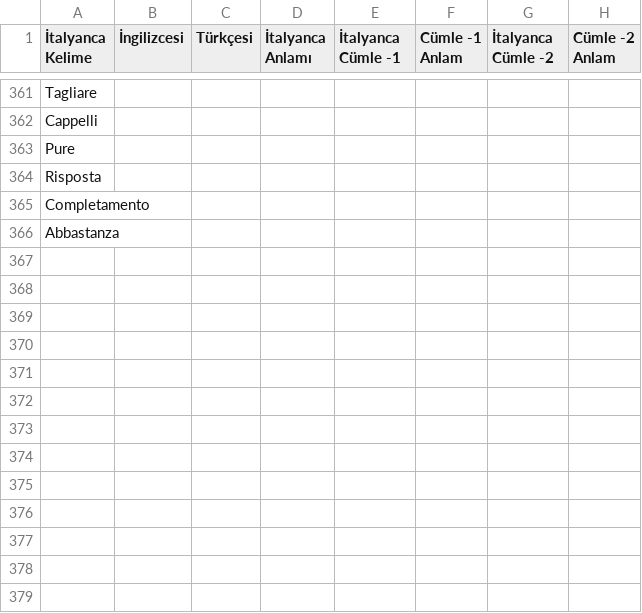
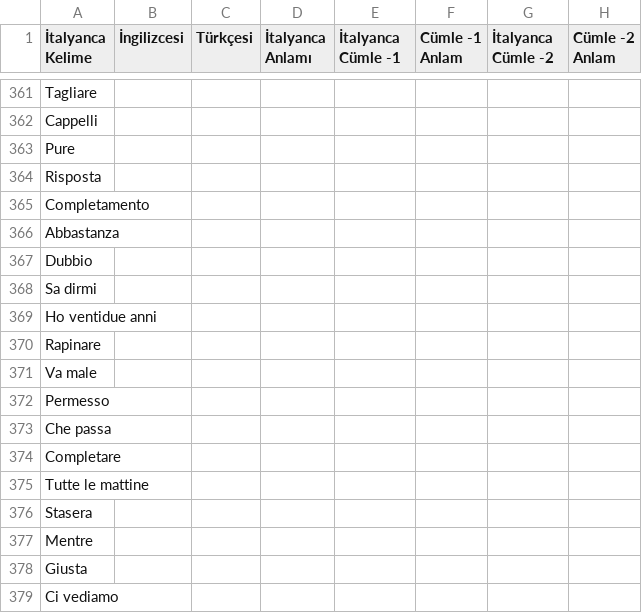
Before and after one commit to MelihSiskular/italyanca-kelime-tekrar-ve-analiz, a CSV file: data/Italyanca_Kelimeler.csv, drawn as a sheet; only a part is shown, gaps mark what is left out.

Commit message:
daily: New words

```diff
--- a/data/Italyanca_Kelimeler.csv
+++ b/data/Italyanca_Kelimeler.csv
@@ -367 +367,14 @@ Completamento;;;;;;;
 Abbastanza;;;;;;;
+Dubbio;;;;;;;
+Sa dirmi;;;;;;;
+Ho ventidue anni;;;;;;;
+Rapinare;;;;;;;
+Va male;;;;;;;
+Permesso ;;;;;;;
+Che passa ;;;;;;;
+Completare;;;;;;;
+Tutte le mattine;;;;;;;
+Stasera ;;;;;;;
+Mentre ;;;;;;;
+Giusta ;;;;;;;
+Ci vediamo;;;;;;;
```
